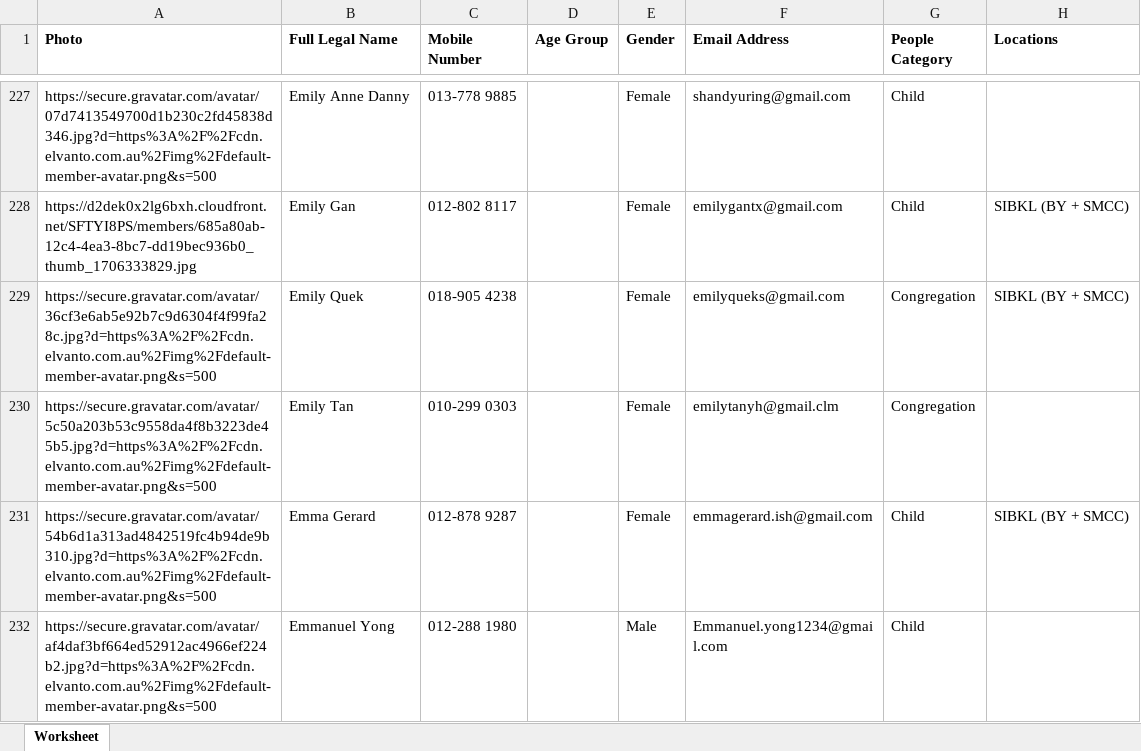
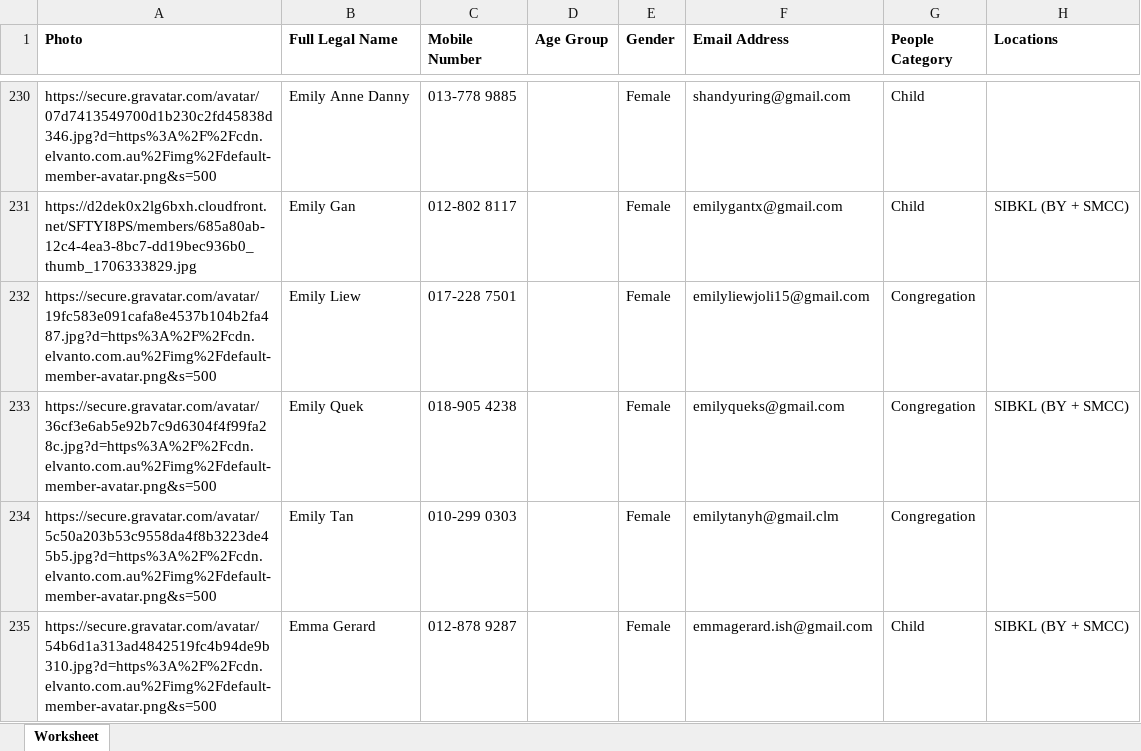
Before and after one commit to narrowstreet/QRCode-Generator-Streamlit, an Excel workbook: ALL-Narrowstreet_.xlsx, sheet Worksheet, drawn as a sheet; only a part is shown, gaps mark what is left out; the shorter side is filled out with more unchanged rows; values as stored, in another font and other column widths than the file's, no borders; the diff covers the shown part only; the diff names each change by its address in the sheet, - before the commit and + after, or states it on an @@ line.

Commit message:
Add files via upload

```diff
--- a/ALL-Narrowstreet_.xlsx (sheet Worksheet)
+++ b/ALL-Narrowstreet_.xlsx (sheet Worksheet)
+row 232: https://secure.gravatar.com/avatar/19fc583e091cafa8e4537b104b2fa487.jpg?d=https%3A%2F%2Fcdn.elvanto.com.au%2Fimg%2Fdefault-member-avatar.png&s=500 | Emily Liew | 017-228 7501 |  | Female | emilyliewjoli15@gmail.com | Congregation
```
Also changed, not shown: 11 added rows, 1 removed row and 5 edited cells elsewhere in this sheet.
